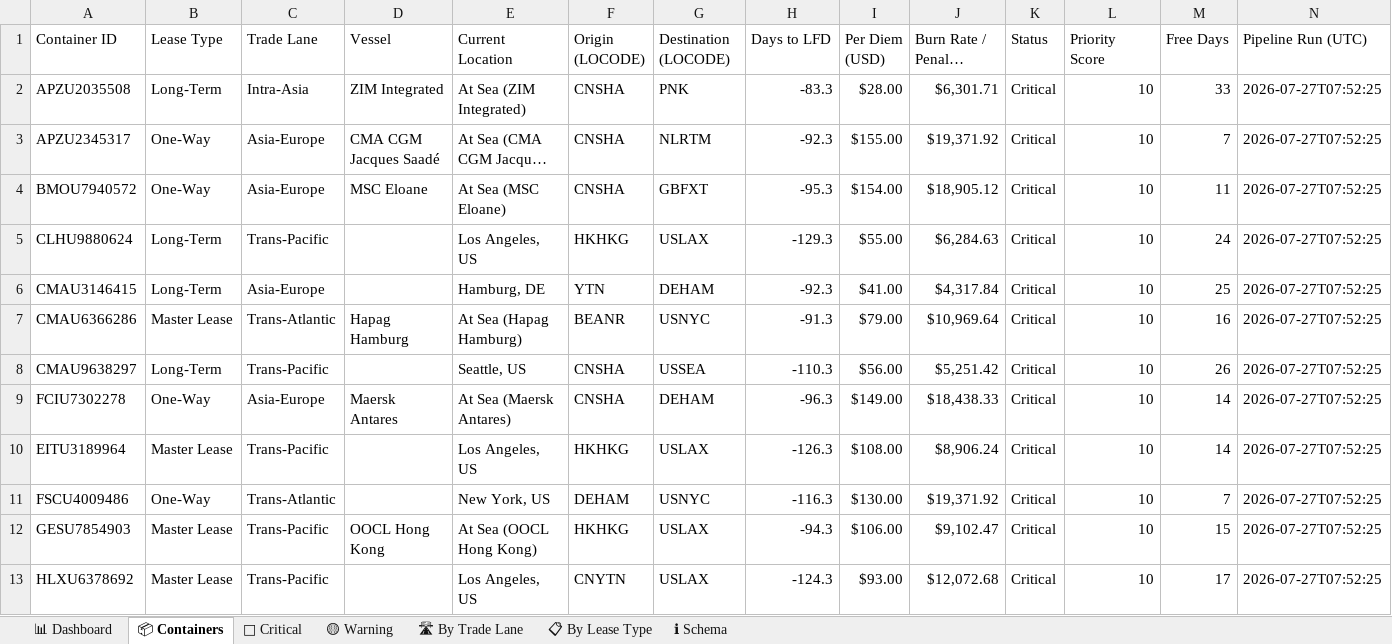
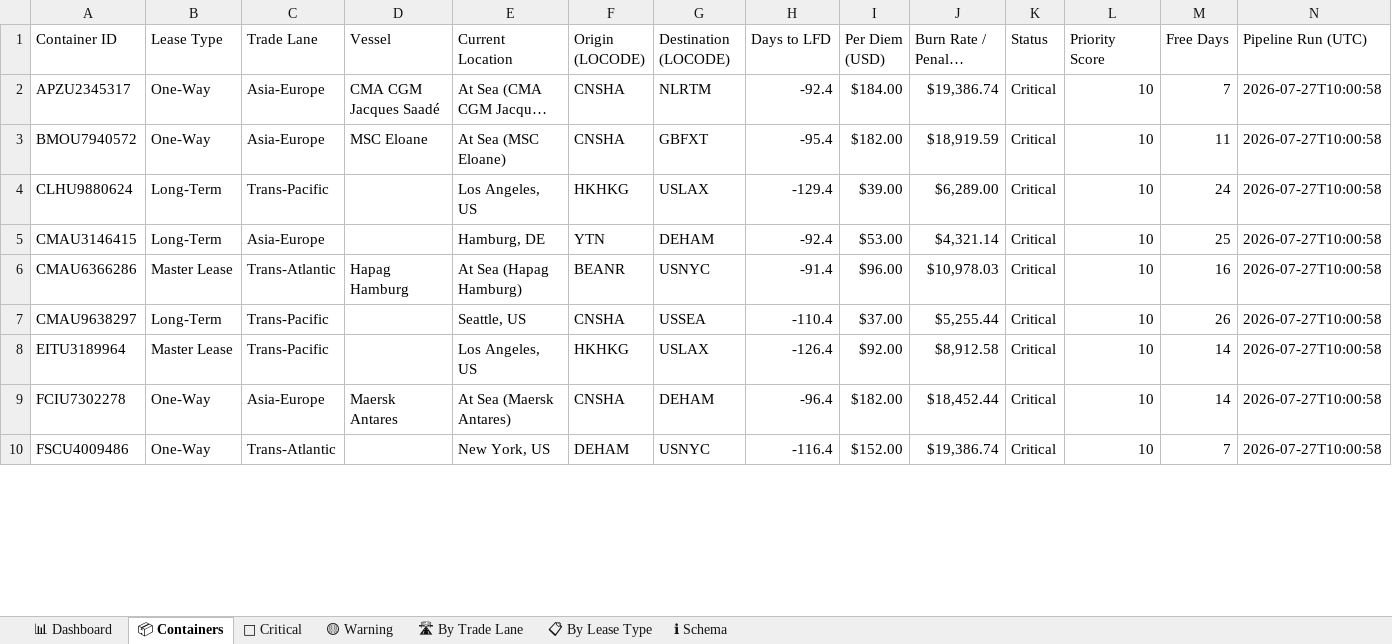
Before and after one commit to rahulmistry18/-Reposea_container_optimizer, an Excel workbook: data/exports/reposea_report.xlsx, sheet 📦 Containers, drawn as a sheet; only a part is shown; long unchanged cells end in …; values as stored, in another font and other column widths than the file's, no cell formats; table styles not drawn; removed rows and columns are numbered as before the commit, all else as after; the diff covers the shown part only; the diff names each change by its address in the sheet, - before the commit and + after, or states it on an @@ line.

Commit message:
chore(data): pipeline run 2026-07-27T02:00:59Z [skip ci]

```diff
--- a/data/exports/reposea_report.xlsx (sheet 📦 Containers)
+++ b/data/exports/reposea_report.xlsx (sheet 📦 Containers)
-row 2: APZU2035508 | Long-Term | Intra-Asia | ZIM Integrated | At Sea (ZIM Integrated) | CNSHA | PNK | -83.3 | $28.00 | $6,301.71 | Critical | 10 | 33 | 2026-07-27T07:52:25
-H2 (Days to LFD): -92.3
+H2 (Days to LFD): -92.4
-I2 (Per Diem (USD)): $155.00
+I2 (Per Diem (USD)): $184.00
-J2 (Burn Rate / Penalty (USD)): $19,371.92
+J2 (Burn Rate / Penalty (USD)): $19,386.74
-N2:N7 (Pipeline Run (UTC)): 2026-07-27T07:52:25
+N2:N7 (Pipeline Run (UTC)): 2026-07-27T10:00:58
-H3 (Days to LFD): -95.3
+H3 (Days to LFD): -95.4
-I3 (Per Diem (USD)): $154.00
+I3 (Per Diem (USD)): $182.00
-J3 (Burn Rate / Penalty (USD)): $18,905.12
+J3 (Burn Rate / Penalty (USD)): $18,919.59
-H4 (Days to LFD): -129.3
+H4 (Days to LFD): -129.4
-I4 (Per Diem (USD)): $55.00
+I4 (Per Diem (USD)): $39.00
-J4 (Burn Rate / Penalty (USD)): $6,284.63
+J4 (Burn Rate / Penalty (USD)): $6,289.00
-H5 (Days to LFD): -92.3
+H5 (Days to LFD): -92.4
-I5 (Per Diem (USD)): $41.00
+I5 (Per Diem (USD)): $53.00
-J5 (Burn Rate / Penalty (USD)): $4,317.84
+J5 (Burn Rate / Penalty (USD)): $4,321.14
-H6 (Days to LFD): -91.3
+H6 (Days to LFD): -91.4
-I6 (Per Diem (USD)): $79.00
+I6 (Per Diem (USD)): $96.00
-J6 (Burn Rate / Penalty (USD)): $10,969.64
+J6 (Burn Rate / Penalty (USD)): $10,978.03
-H7 (Days to LFD): -110.3
+H7 (Days to LFD): -110.4
-I7 (Per Diem (USD)): $56.00
+I7 (Per Diem (USD)): $37.00
-J7 (Burn Rate / Penalty (USD)): $5,251.42
+J7 (Burn Rate / Penalty (USD)): $5,255.44
+row 8: EITU3189964 | Master Lease | Trans-Pacific |  | Los Angeles, US | HKHKG | USLAX | -126.4 | $92.00 | $8,912.58 | Critical | 10 | 14 | 2026-07-27T10:00:58
-H9 (Days to LFD): -96.3
+H9 (Days to LFD): -96.4
-I9 (Per Diem (USD)): $149.00
+I9 (Per Diem (USD)): $182.00
-J9 (Burn Rate / Penalty (USD)): $18,438.33
+J9 (Burn Rate / Penalty (USD)): $18,452.44
-N9 (Pipeline Run (UTC)): 2026-07-27T07:52:25
+N9 (Pipeline Run (UTC)): 2026-07-27T10:00:58
-row 10: EITU3189964 | Master Lease | Trans-Pacific |  | Los Angeles, US | HKHKG | USLAX | -126.3 | $108.00 | $8,906.24 | Critical | 10 | 14 | 2026-07-27T07:52:25
-H10 (Days to LFD): -116.3
+H10 (Days to LFD): -116.4
-I10 (Per Diem (USD)): $130.00
+I10 (Per Diem (USD)): $152.00
-J10 (Burn Rate / Penalty (USD)): $19,371.92
+J10 (Burn Rate / Penalty (USD)): $19,386.74
-N10 (Pipeline Run (UTC)): 2026-07-27T07:52:25
+N10 (Pipeline Run (UTC)): 2026-07-27T10:00:58
-row 12: GESU7854903 | Master Lease | Trans-Pacific | OOCL Hong Kong | At Sea (OOCL Hong Kong) | HKHKG | USLAX | -94.3 | $106.00 | $9,102.47 | Critical | 10 | 15 | 2026-07-27T07:52:25
-row 13: HLXU6378692 | Master Lease | Trans-Pacific |  | Los Angeles, US | CNYTN | USLAX | -124.3 | $93.00 | $12,072.68 | Critical | 10 | 17 | 2026-07-27T07:52:25
```
Also changed, not shown: 9 added rows, 6 removed rows and 70 edited cells elsewhere in this sheet, sheet 🔴 Critical, sheet 🛣 By Trade Lane, sheet 📋 By Lease Type, sheet 📊 Dashboard, cell formats, 7 other files.
